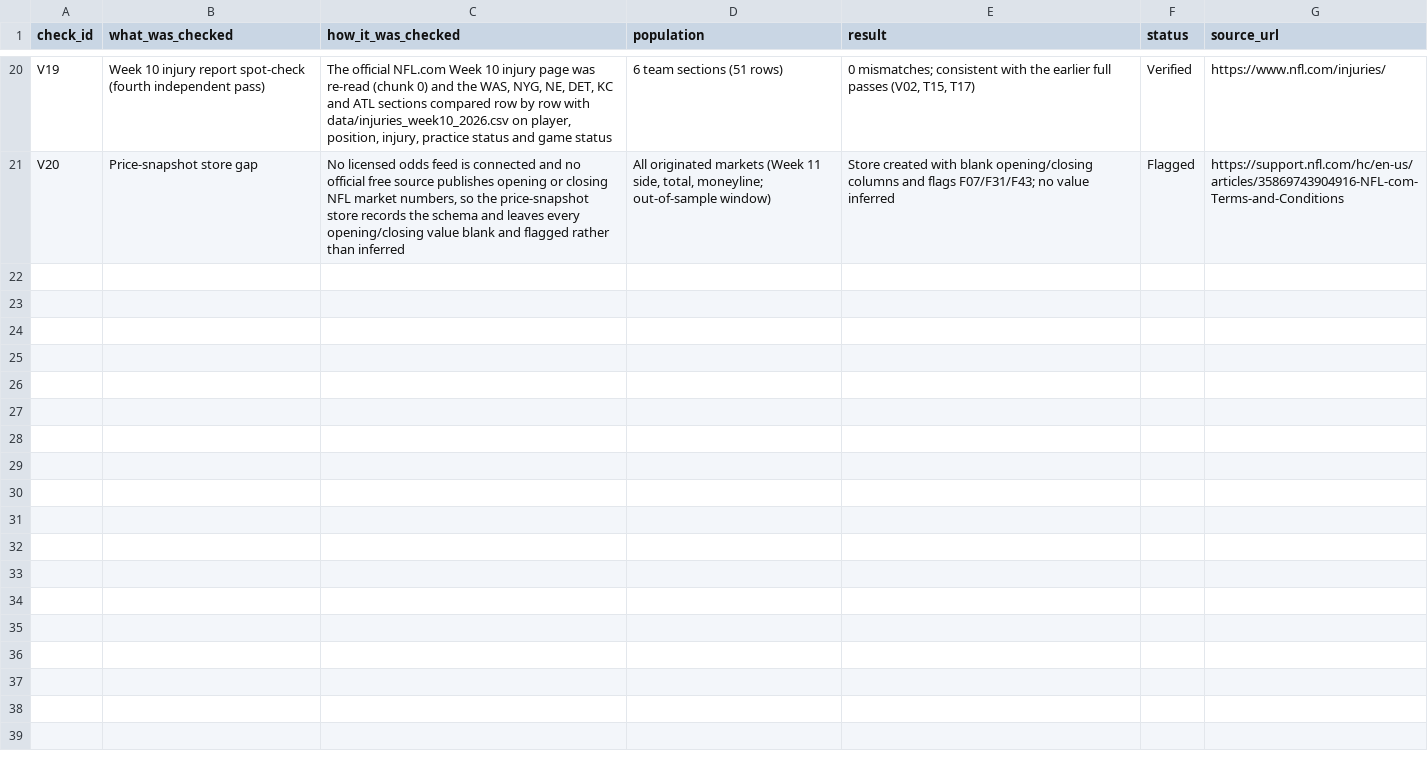
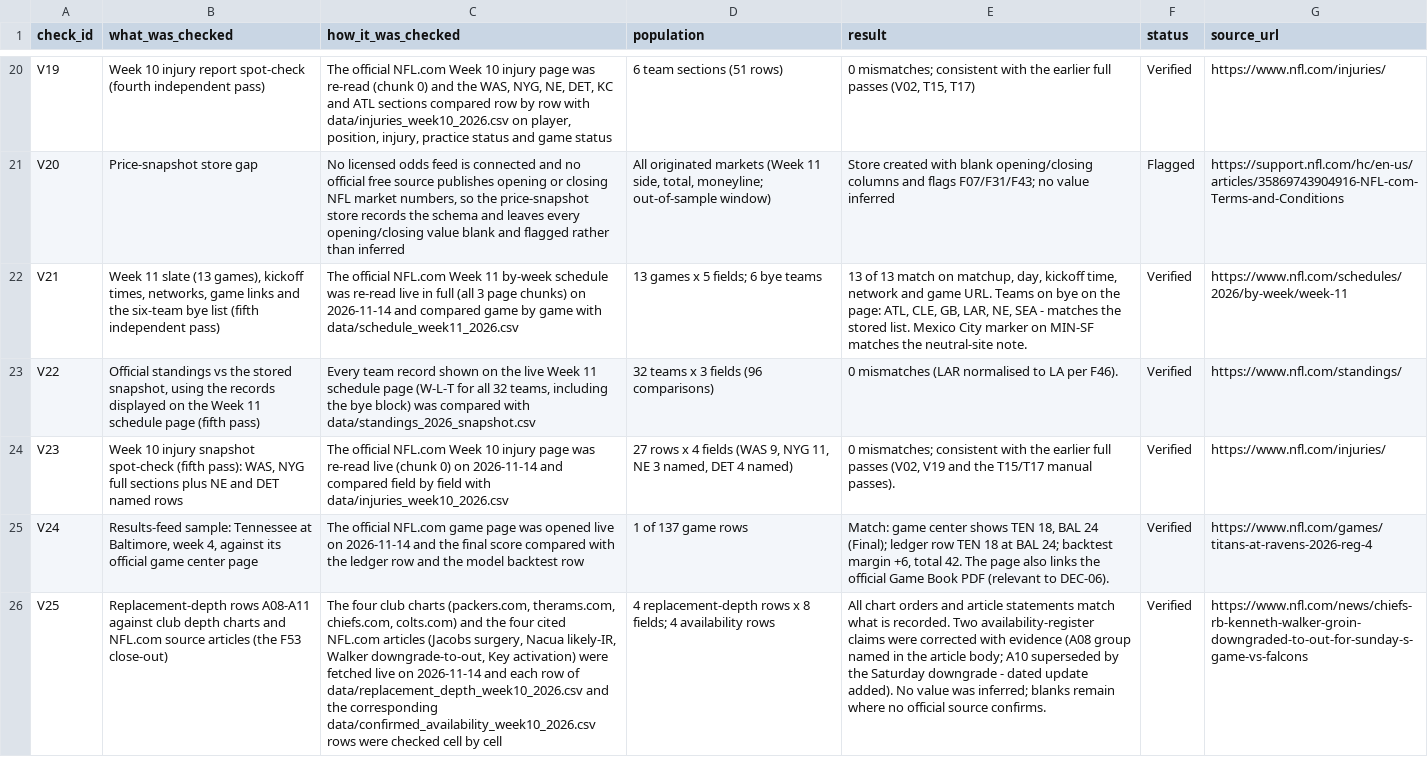
Before and after one commit to karagemop466-tech/X2, a CSV file: data/verification_report.csv, drawn as a sheet; only a part is shown, gaps mark what is left out; the diff names each change by its address in the sheet, - before the commit and + after, or states it on an @@ line.

```diff
--- a/data/verification_report.csv
+++ b/data/verification_report.csv
+row 22: V21 | Week 11 slate (13 games), kickoff times, networks, game links and the six-team bye list (fifth independent pass) | The official NFL.com Week 11 by-week schedule was re-read live in full (all 3 page chunks) on 2026-11-14 and compared game by game with data/schedule_week11_2026.csv | 13 games x 5 fields; 6 bye teams | 13 of 13 match on matchup, day, kickoff time, network and game URL. Teams on bye on the page: ATL, CLE, GB, LAR, NE, SEA - matches the stored list. Mexico City marker on MIN-SF matches the neutral-site note. | Verified | https://www.nfl.com/schedules/2026/by-week/week-11
+row 23: V22 | Official standings vs the stored snapshot, using the records displayed on the Week 11 schedule page (fifth pass) | Every team record shown on the live Week 11 schedule page (W-L-T for all 32 teams, including the bye block) was compared with data/standings_2026_snapshot.csv | 32 teams x 3 fields (96 comparisons) | 0 mismatches (LAR normalised to LA per F46). | Verified | https://www.nfl.com/standings/
+row 24: V23 | Week 10 injury snapshot spot-check (fifth pass): WAS, NYG full sections plus NE and DET named rows | The official NFL.com Week 10 injury page was re-read live (chunk 0) on 2026-11-14 and compared field by field with data/injuries_week10_2026.csv | 27 rows x 4 fields (WAS 9, NYG 11, NE 3 named, DET 4 named) | 0 mismatches; consistent with the earlier full passes (V02, V19 and the T15/T17 manual passes). | Verified | https://www.nfl.com/injuries/
+row 25: V24 | Results-feed sample: Tennessee at Baltimore, week 4, against its official game center page | The official NFL.com game page was opened live on 2026-11-14 and the final score compared with the ledger row and the model backtest row | 1 of 137 game rows | Match: game center shows TEN 18, BAL 24 (Final); ledger row TEN 18 at BAL 24; backtest margin +6, total 42. The page also links the official Game Book PDF (relevant to DEC-06). | Verified | https://www.nfl.com/games/titans-at-ravens-2026-reg-4
+row 26: V25 | Replacement-depth rows A08-A11 against club depth charts and NFL.com source articles (the F53 close-out) | The four club charts (packers.com, therams.com, chiefs.com, colts.com) and the four cited NFL.com articles (Jacobs surgery, Nacua likely-IR, Walker downgrade-to-out, Key activation) were fetched live on 2026-11-14 and each row of data/replacement_depth_week10_2026.csv and the corresponding data/confirmed_availability_week10_2026.csv rows were checked cell by cell | 4 replacement-depth rows x 8 fields; 4 availability rows | All chart orders and article statements match what is recorded. Two availability-register claims were corrected with evidence (A08 group named in the article body; A10 superseded by the Saturday downgrade - dated update added). No value was inferred; blanks remain where no official source confirms. | Verified | https://www.nfl.com/news/chiefs-rb-kenneth-walker-groin-downgraded-to-out-for-sunday-s-game-vs-falcons
```
Also changed, not shown: data/repo_review_2026-11-14.csv, 3 other files.
